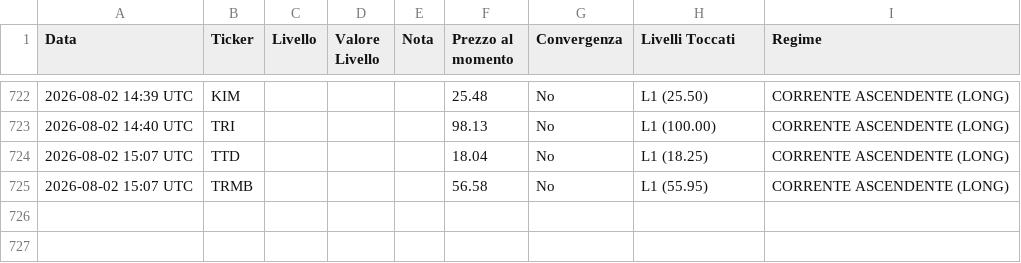
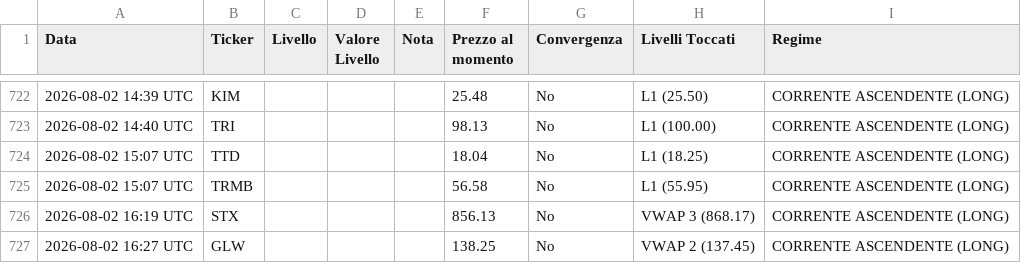
Before and after one commit to Logg84/monitor-trading-marco, a CSV file: alert_history.csv, drawn as a sheet; only a part is shown, gaps mark what is left out.

Commit message:
Aggiorna stato e storico alert

```diff
--- a/alert_history.csv
+++ b/alert_history.csv
@@ -725 +725,3 @@ Data,Ticker,Livello,Valore Livello,Nota,Prezzo al momento,Convergenza,Livelli To
 2026-08-02 15:07 UTC,TRMB,,,,56.58,No,L1 (55.95),CORRENTE ASCENDENTE (LONG)
+2026-08-02 16:19 UTC,STX,,,,856.13,No,VWAP 3 (868.17),CORRENTE ASCENDENTE (LONG)
+2026-08-02 16:27 UTC,GLW,,,,138.25,No,VWAP 2 (137.45),CORRENTE ASCENDENTE (LONG)
```
Also changed, not shown: 2 other files.
